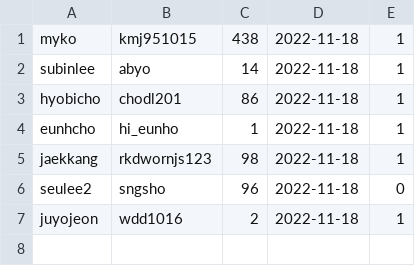
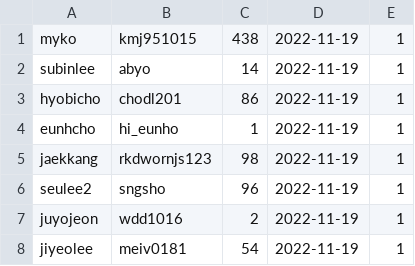
Before and after one commit to Kdelphinus/One_Day_One_Solve, a CSV file: solved.csv, drawn as a sheet.

```diff
--- a/solved.csv
+++ b/solved.csv
@@ -1,7 +1,8 @@
-myko,kmj951015,438,2022-11-18,1
-subinlee	,abyo,14,2022-11-18,1
-hyobicho,chodl201,86,2022-11-18,1
-eunhcho,hi_eunho,1,2022-11-18,1
-jaekkang,rkdwornjs123,98,2022-11-18,1
-seulee2,sngsho,96,2022-11-18,0
-juyojeon,wdd1016,2,2022-11-18,1
+myko,kmj951015,438,2022-11-19,1
+subinlee,abyo,14,2022-11-19,1
+hyobicho,chodl201,86,2022-11-19,1
+eunhcho,hi_eunho,1,2022-11-19,1
+jaekkang,rkdwornjs123,98,2022-11-19,1
+seulee2,sngsho,96,2022-11-19,1
+juyojeon,wdd1016,2,2022-11-19,1
+jiyeolee,meiv0181,54,2022-11-19,1
```
Also changed, not shown: 1 other file.
